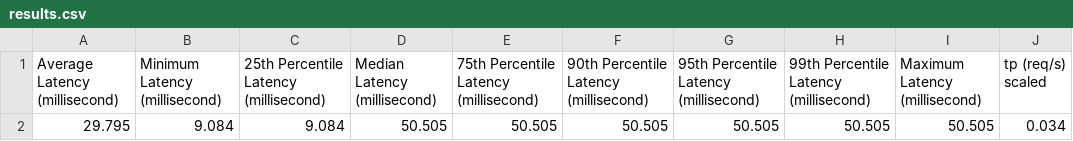
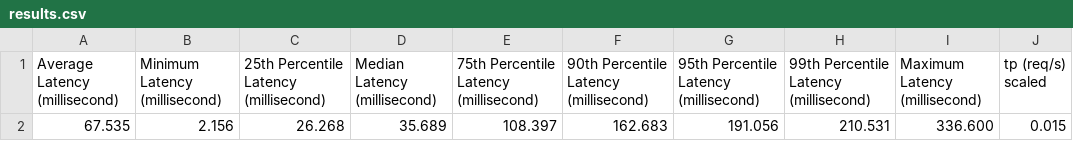
Before and after one commit to ogoerens/master, a CSV file: Master/results/results.csv, drawn as a sheet.

```diff
--- a/Master/results/results.csv
+++ b/Master/results/results.csv
@@ -1,2 +1,2 @@
 Average Latency (millisecond),Minimum Latency (millisecond),25th Percentile Latency (millisecond),Median Latency (millisecond),75th Percentile Latency (millisecond),90th Percentile Latency (millisecond),95th Percentile Latency (millisecond),99th Percentile Latency (millisecond),Maximum Latency (millisecond),tp (req/s) scaled
-29.795,9.084,9.084,50.505,50.505,50.505,50.505,50.505,50.505,0.034
+67.535,2.156,26.268,35.689,108.397,162.683,191.056,210.531,336.600,0.015
```
Also changed, not shown: 1 other file.
